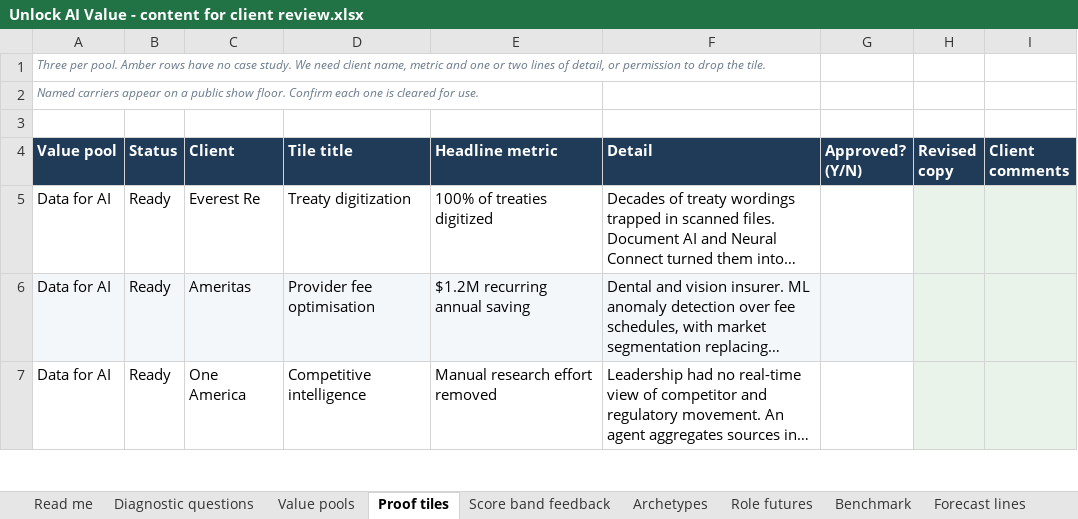
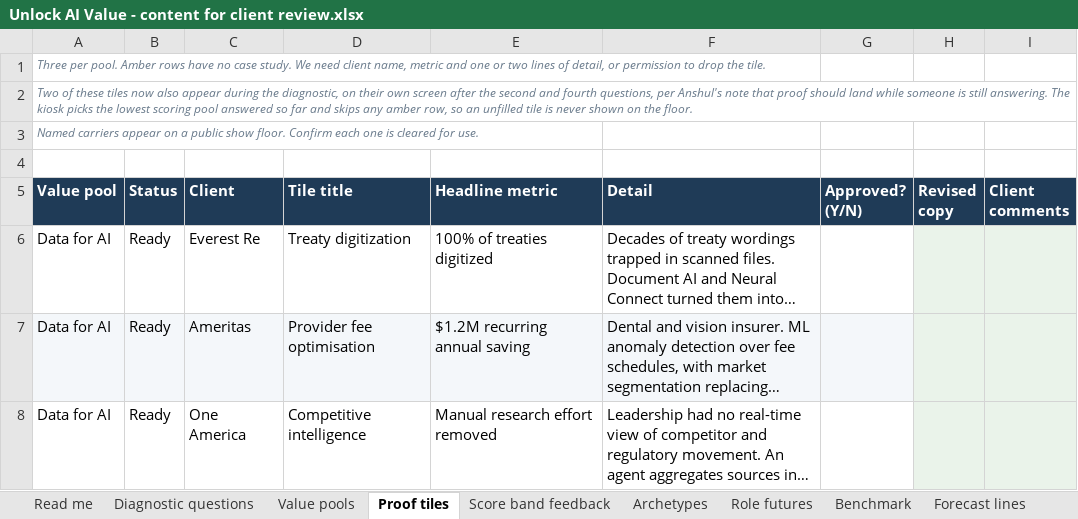
Before and after one commit to RonnieKurswell/Unlock-AI-Value-demo, an Excel workbook: Unlock AI Value - content for client review.xlsx, sheet Proof tiles, drawn as a sheet; only a part is shown; long unchanged cells end in …; values as stored, in another font and other column widths than the file's, no borders; the diff names each change by its address in the sheet, - before the commit and + after, or states it on an @@ line.

```diff
--- a/Unlock AI Value - content for client review.xlsx (sheet Proof tiles)
+++ b/Unlock AI Value - content for client review.xlsx (sheet Proof tiles)
+row 2: Two of these tiles now also appear during the diagnostic, on their own screen after the second and fourth questions, per Anshul's note that proof should land while someone is still answering. The kiosk picks the lowest scoring pool answered so far and skips any amber row, so an unfilled tile is never shown on the floor.
```
Also changed, not shown: sheet Screen copy, sheet Read me, 5 other files.
